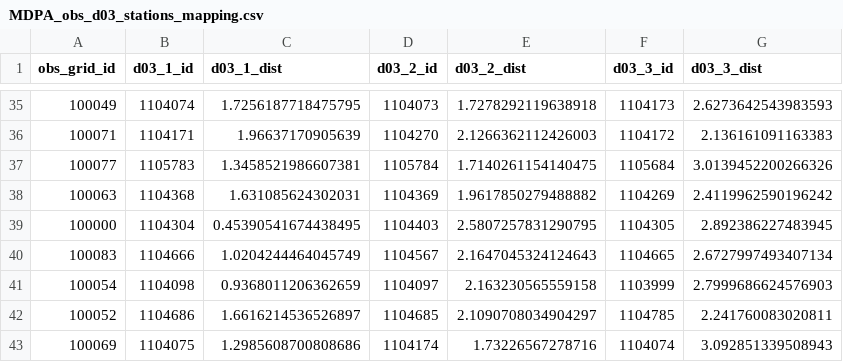
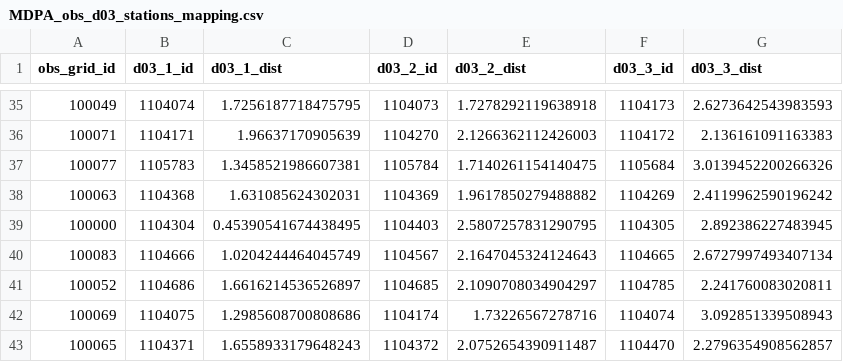
Before and after one commit to CUrW-SL/curw_sim_db_utils, a CSV file: grid_maps/obs_stations/rainfall/MDPA_obs_d03_stations_mapping.csv, drawn as a sheet; only a part is shown, gaps mark what is left out; the shorter side is filled out with more unchanged rows; the diff names each change by its address in the sheet, - before the commit and + after, or states it on an @@ line.

```diff
--- a/grid_maps/obs_stations/rainfall/MDPA_obs_d03_stations_mapping.csv
+++ b/grid_maps/obs_stations/rainfall/MDPA_obs_d03_stations_mapping.csv
-row 41: 100054 | 1104098 | 0.9368011206362659 | 1104097 | 2.163230565559158 | 1103999 | 2.7999686624576903
```
Also changed, not shown: grids/obs_stations/rainfall/curw_active_rainfall_obs_stations.csv.
